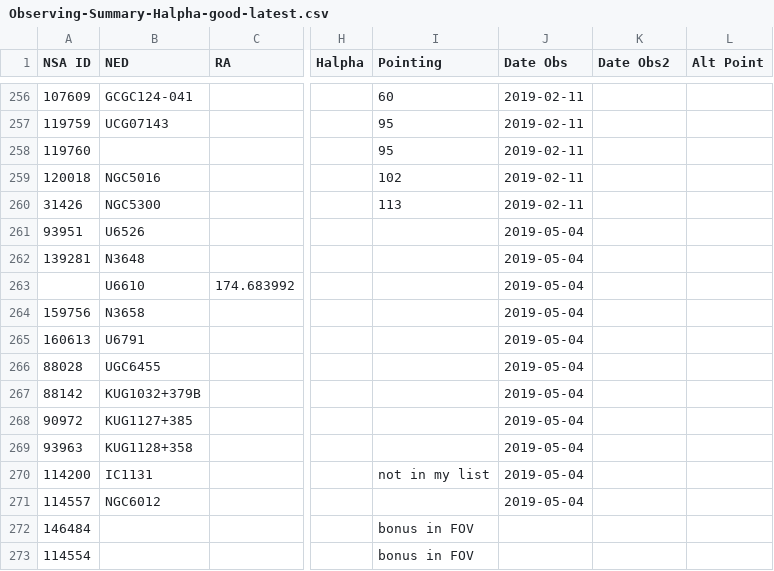
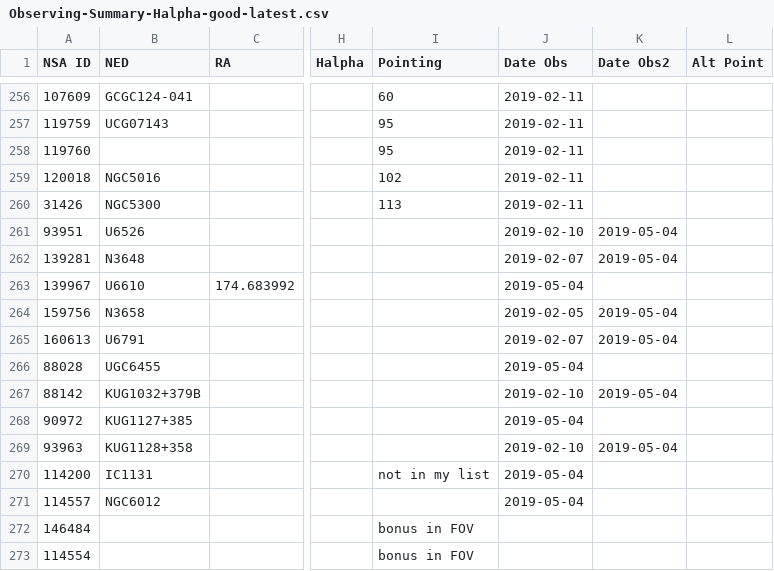
Before and after one commit to rfinn/Virgo, a CSV file: tables/Observing-Summary-Halpha-good-latest.csv, drawn as a sheet; only a part is shown, gaps mark what is left out; the diff names each change by its address in the sheet, - before the commit and + after, or states it on an @@ line.

Commit message:
updated Halpha catalogs

```diff
--- a/tables/Observing-Summary-Halpha-good-latest.csv
+++ b/tables/Observing-Summary-Halpha-good-latest.csv
-J261 (Date Obs): 2019-05-04
+J261 (Date Obs): 2019-02-10
-K261:K262 (Date Obs2): (empty)
+K261:K262 (Date Obs2): 2019-05-04
-J262 (Date Obs): 2019-05-04
+J262 (Date Obs): 2019-02-07
-A263 (NSA ID): (empty)
+A263 (NSA ID): 139967
-J264 (Date Obs): 2019-05-04
+J264 (Date Obs): 2019-02-05
-K264:K265 (Date Obs2): (empty)
+K264:K265 (Date Obs2): 2019-05-04
-J265 (Date Obs): 2019-05-04
+J265 (Date Obs): 2019-02-07
-J267 (Date Obs): 2019-05-04
+J267 (Date Obs): 2019-02-10
-K267 (Date Obs2): (empty)
+K267 (Date Obs2): 2019-05-04
-J269 (Date Obs): 2019-05-04
+J269 (Date Obs): 2019-02-10
-K269 (Date Obs2): (empty)
+K269 (Date Obs2): 2019-05-04
```
Also changed, not shown: 2 other files.
